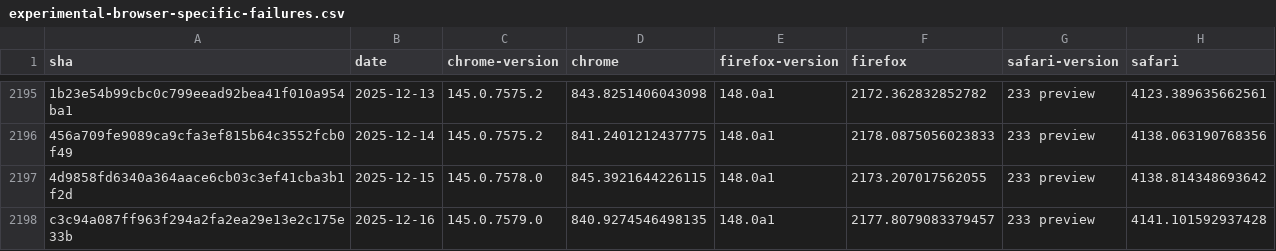
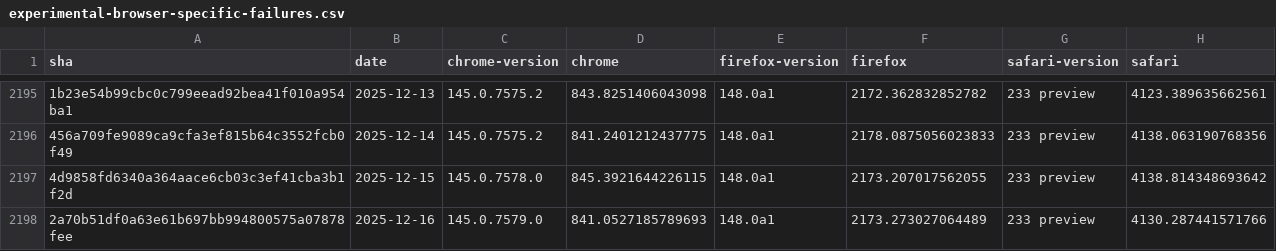
Before and after one commit to cauut121997-create/results-analysis, a CSV file: data/experimental-browser-specific-failures.csv, drawn as a sheet; only a part is shown, gaps mark what is left out; the diff names each change by its address in the sheet, - before the commit and + after, or states it on an @@ line.

```diff
--- a/data/experimental-browser-specific-failures.csv
+++ b/data/experimental-browser-specific-failures.csv
-A2198 (sha): c3c94a087ff963f294a2fa2ea29e13e2c175e33b
+A2198 (sha): 2a70b51df0a63e61b697bb994800575a07878fee
-D2198 (chrome): 840.9274546498135
+D2198 (chrome): 841.0527185789693
-F2198 (firefox): 2177.8079083379457
+F2198 (firefox): 2173.273027064489
-H2198 (safari): 4141.101592937428
+H2198 (safari): 4130.287441571766
```
Also changed, not shown: data/interop-2025/interop-2025-experimental-v2.csv.
